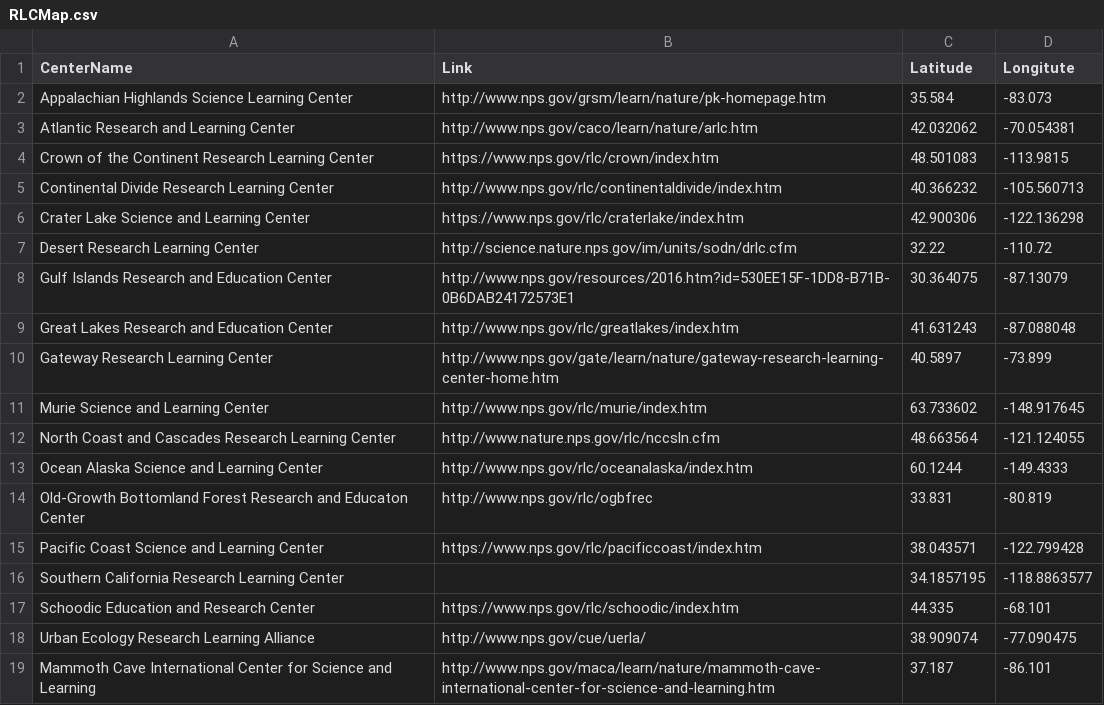
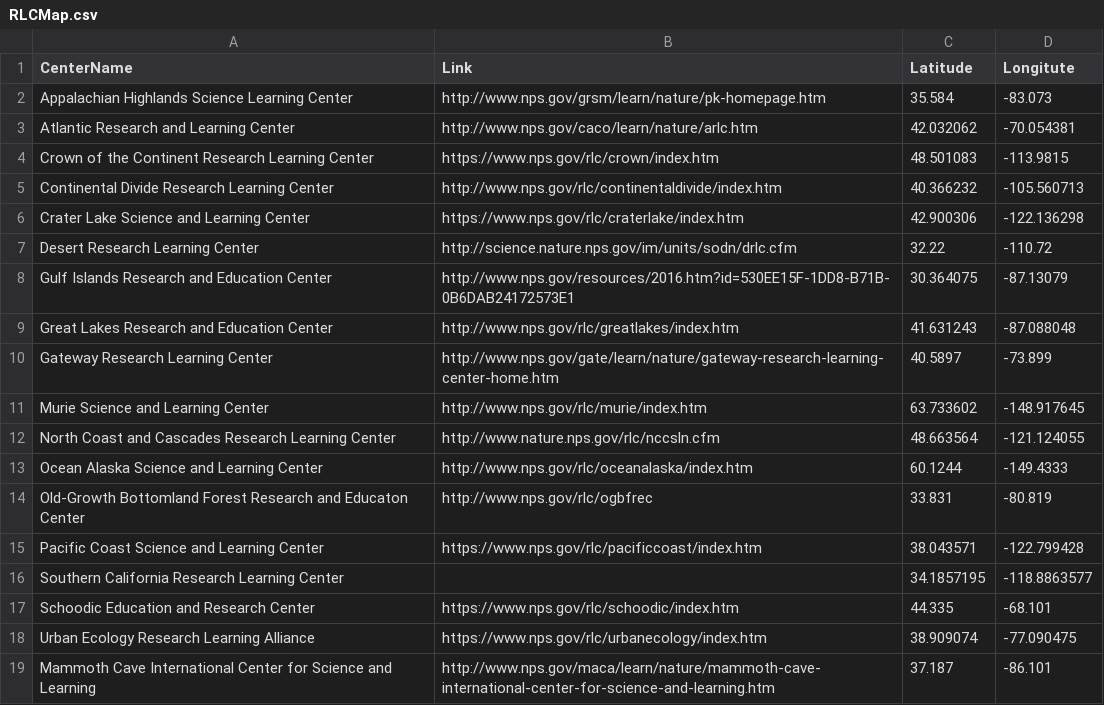
Before and after one commit to nationalparkservice/data, a CSV file: builder/RLCMap.csv, drawn as a sheet.

Commit message:
Update with May 2017 data

```diff
--- a/builder/RLCMap.csv
+++ b/builder/RLCMap.csv
@@ -17,3 +17,3 @@ Southern California Research Learning Center,,34.1857195,-118.8863577
 Schoodic Education and Research Center,https://www.nps.gov/rlc/schoodic/index.htm,44.335,-68.101
-Urban Ecology Research Learning Alliance,http://www.nps.gov/cue/uerla/,38.909074,-77.090475
+Urban Ecology Research Learning Alliance, https://www.nps.gov/rlc/urbanecology/index.htm,38.909074,-77.090475
 Mammoth Cave International Center for Science and Learning,http://www.nps.gov/maca/learn/nature/mammoth-cave-international-center-for-science-and-learning.htm,37.187,-86.101
```
